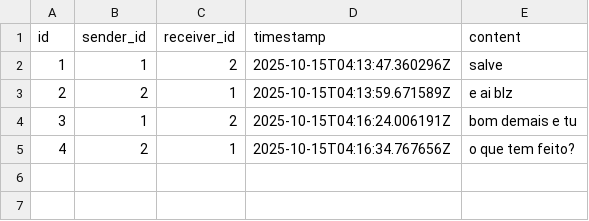
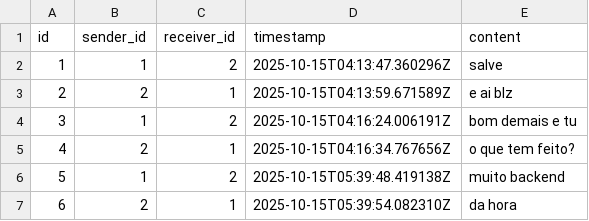
Before and after one commit to Bernardo-Policarpo/Fluker-definitivo-, a CSV file: src/data/messages.csv, drawn as a sheet.

```diff
--- a/src/data/messages.csv
+++ b/src/data/messages.csv
@@ -5 +5,3 @@ id,sender_id,receiver_id,timestamp,content
 4,2,1,2025-10-15T04:16:34.767656Z,o que tem feito?
+5,1,2,2025-10-15T05:39:48.419138Z,muito backend
+6,2,1,2025-10-15T05:39:54.082310Z,da hora
```
Also changed, not shown: 4 other files.
